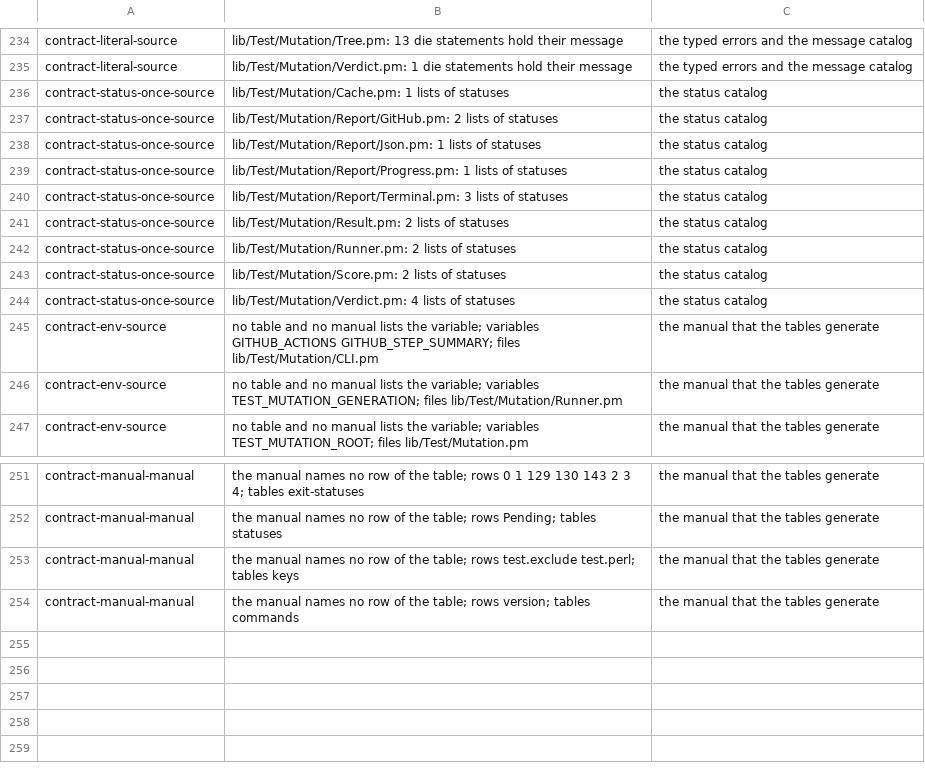
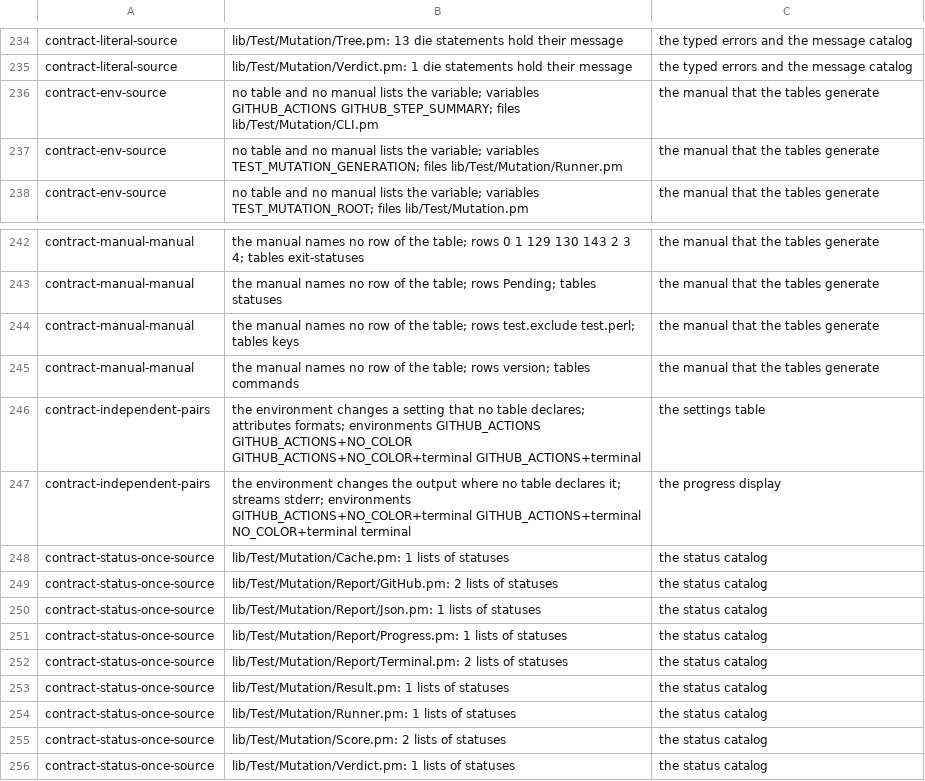
Before and after one commit to P4suta/Test-Mutation, a TSV file: t/open-findings.tsv, drawn as a sheet; only a part is shown, gaps mark what is left out.

Commit message:
test(contract): record what the environment changes and count a status list once
The pairs space let two effects of the environment pass through a list of its own.
No table of the library declares them, so both now stand in the list of open findings.
A flag with the default on has its negated form in a pair, so a pair that loses the flag shows the loss.

The scan of the status lists counted a subroutine or a branch that names one status in each statement.
A list now means the words of a word list, the keys before a fat comma, or the keys of a subscript.
Four counts of the open findings fall, and each line names a list that the status table can hold.

The progress space counts the phases that it compared.

Refs #24

```diff
--- a/t/open-findings.tsv
+++ b/t/open-findings.tsv
@@ -235,11 +235,2 @@ contract-literal-source	lib/Test/Mutation/Tree.pm: 13 die statements hold their
 contract-literal-source	lib/Test/Mutation/Verdict.pm: 1 die statements hold their message	the typed errors and the message catalog
-contract-status-once-source	lib/Test/Mutation/Cache.pm: 1 lists of statuses	the status catalog
-contract-status-once-source	lib/Test/Mutation/Report/GitHub.pm: 2 lists of statuses	the status catalog
-contract-status-once-source	lib/Test/Mutation/Report/Json.pm: 1 lists of statuses	the status catalog
-contract-status-once-source	lib/Test/Mutation/Report/Progress.pm: 1 lists of statuses	the status catalog
-contract-status-once-source	lib/Test/Mutation/Report/Terminal.pm: 3 lists of statuses	the status catalog
-contract-status-once-source	lib/Test/Mutation/Result.pm: 2 lists of statuses	the status catalog
-contract-status-once-source	lib/Test/Mutation/Runner.pm: 2 lists of statuses	the status catalog
-contract-status-once-source	lib/Test/Mutation/Score.pm: 2 lists of statuses	the status catalog
-contract-status-once-source	lib/Test/Mutation/Verdict.pm: 4 lists of statuses	the status catalog
 contract-env-source	no table and no manual lists the variable; variables GITHUB_ACTIONS GITHUB_STEP_SUMMARY; files lib/Test/Mutation/CLI.pm	the manual that the tables generate
@@ -254 +245,12 @@ contract-manual-manual	the manual names no row of the table; rows test.exclude t
 contract-manual-manual	the manual names no row of the table; rows version; tables commands	the manual that the tables generate
+contract-independent-pairs	the environment changes a setting that no table declares; attributes formats; environments GITHUB_ACTIONS GITHUB_ACTIONS+NO_COLOR GITHUB_ACTIONS+NO_COLOR+terminal GITHUB_ACTIONS+terminal	the settings table
+contract-independent-pairs	the environment changes the output where no table declares it; streams stderr; environments GITHUB_ACTIONS+NO_COLOR+terminal GITHUB_ACTIONS+terminal NO_COLOR+terminal terminal	the progress display
+contract-status-once-source	lib/Test/Mutation/Cache.pm: 1 lists of statuses	the status catalog
+contract-status-once-source	lib/Test/Mutation/Report/GitHub.pm: 2 lists of statuses	the status catalog
+contract-status-once-source	lib/Test/Mutation/Report/Json.pm: 1 lists of statuses	the status catalog
+contract-status-once-source	lib/Test/Mutation/Report/Progress.pm: 1 lists of statuses	the status catalog
+contract-status-once-source	lib/Test/Mutation/Report/Terminal.pm: 2 lists of statuses	the status catalog
+contract-status-once-source	lib/Test/Mutation/Result.pm: 1 lists of statuses	the status catalog
+contract-status-once-source	lib/Test/Mutation/Runner.pm: 1 lists of statuses	the status catalog
+contract-status-once-source	lib/Test/Mutation/Score.pm: 2 lists of statuses	the status catalog
+contract-status-once-source	lib/Test/Mutation/Verdict.pm: 1 lists of statuses	the status catalog
```
Also changed, not shown: 5 other files.
